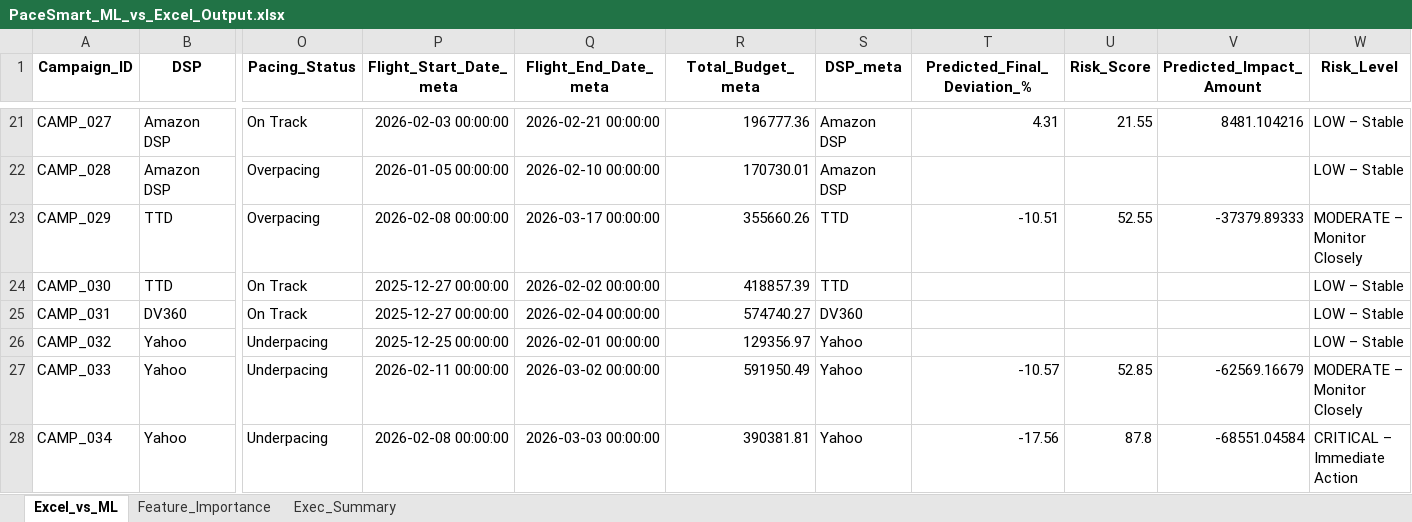
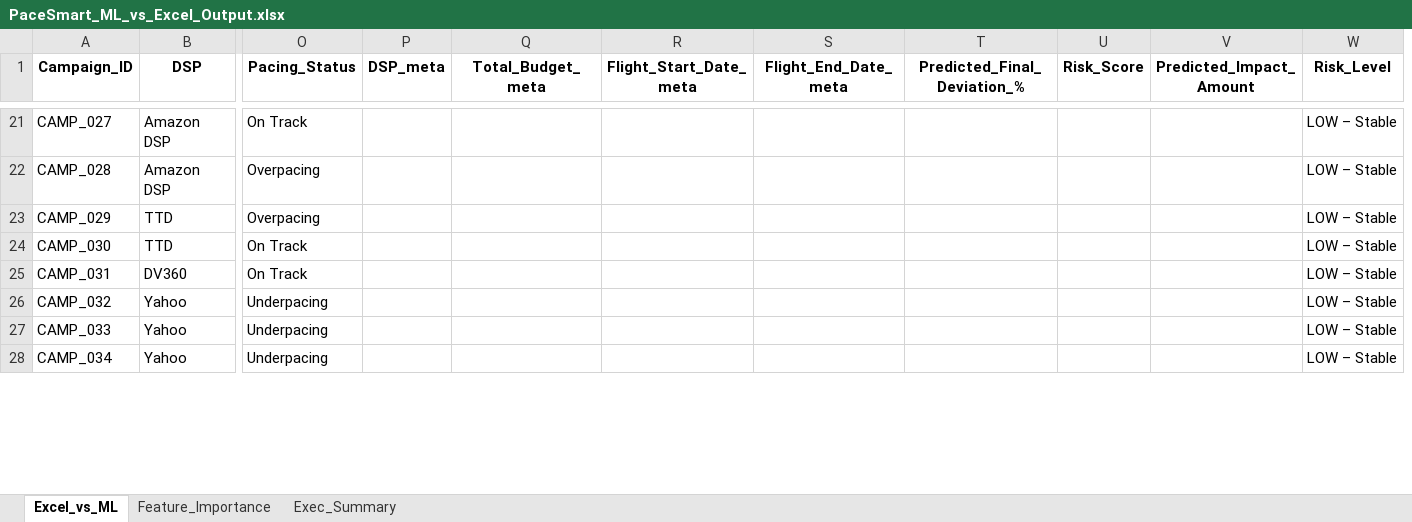
Before and after one commit to nikkumar12/pacing-dashboard, an Excel workbook: PaceSmart_ML_vs_Excel_Output.xlsx, sheet Excel_vs_ML, drawn as a sheet; only a part is shown, gaps mark what is left out; values as stored, in another font and other column widths than the file's, no borders; removed rows and columns are numbered as before the commit, all else as after; the diff covers the shown part only; the diff names each change by its address in the sheet, - before the commit and + after, or states it on an @@ line.

```diff
--- a/PaceSmart_ML_vs_Excel_Output.xlsx (sheet Excel_vs_ML)
+++ b/PaceSmart_ML_vs_Excel_Output.xlsx (sheet Excel_vs_ML)
+column P (DSP_meta), empty
+column Q (Total_Budget_meta), empty
-column R (Total_Budget_meta), rows 21-28: 196777.36 | 170730.01 | 355660.26 | 418857.39 | 574740.27 | 129356.97 | 591950.49 | 390381.81
-column S (DSP_meta), rows 21-28: Amazon DSP | Amazon DSP | TTD | TTD | DV360 | Yahoo | Yahoo | Yahoo
-R21 (Flight_Start_Date_meta): 2026-02-03 00:00:00
+R21 (Flight_Start_Date_meta): (empty)
-S21 (Flight_End_Date_meta): 2026-02-21 00:00:00
+S21 (Flight_End_Date_meta): (empty)
-T21 (Predicted_Final_Deviation_%): 4.31
+T21 (Predicted_Final_Deviation_%): (empty)
-U21 (Risk_Score): 21.55
+U21 (Risk_Score): (empty)
-V21 (Predicted_Impact_Amount): 8481.104216
+V21 (Predicted_Impact_Amount): (empty)
-R22 (Flight_Start_Date_meta): 2026-01-05 00:00:00
+R22 (Flight_Start_Date_meta): (empty)
-S22 (Flight_End_Date_meta): 2026-02-10 00:00:00
+S22 (Flight_End_Date_meta): (empty)
-R23 (Flight_Start_Date_meta): 2026-02-08 00:00:00
+R23 (Flight_Start_Date_meta): (empty)
-S23 (Flight_End_Date_meta): 2026-03-17 00:00:00
+S23 (Flight_End_Date_meta): (empty)
-T23 (Predicted_Final_Deviation_%): -10.51
+T23 (Predicted_Final_Deviation_%): (empty)
-U23 (Risk_Score): 52.55
+U23 (Risk_Score): (empty)
-V23 (Predicted_Impact_Amount): -37379.89333
+V23 (Predicted_Impact_Amount): (empty)
-W23 (Risk_Level): MODERATE – Monitor Closely
+W23 (Risk_Level): LOW – Stable
-R24:R25 (Flight_Start_Date_meta): 2025-12-27 00:00:00
+R24:R25 (Flight_Start_Date_meta): (empty)
-S24 (Flight_End_Date_meta): 2026-02-02 00:00:00
+S24 (Flight_End_Date_meta): (empty)
-S25 (Flight_End_Date_meta): 2026-02-04 00:00:00
+S25 (Flight_End_Date_meta): (empty)
-R26 (Flight_Start_Date_meta): 2025-12-25 00:00:00
+R26 (Flight_Start_Date_meta): (empty)
-S26 (Flight_End_Date_meta): 2026-02-01 00:00:00
+S26 (Flight_End_Date_meta): (empty)
-R27 (Flight_Start_Date_meta): 2026-02-11 00:00:00
+R27 (Flight_Start_Date_meta): (empty)
-S27 (Flight_End_Date_meta): 2026-03-02 00:00:00
+S27 (Flight_End_Date_meta): (empty)
-T27 (Predicted_Final_Deviation_%): -10.57
+T27 (Predicted_Final_Deviation_%): (empty)
-U27 (Risk_Score): 52.85
+U27 (Risk_Score): (empty)
-V27 (Predicted_Impact_Amount): -62569.16679
+V27 (Predicted_Impact_Amount): (empty)
-W27 (Risk_Level): MODERATE – Monitor Closely
+W27 (Risk_Level): LOW – Stable
-R28 (Flight_Start_Date_meta): 2026-02-08 00:00:00
+R28 (Flight_Start_Date_meta): (empty)
-S28 (Flight_End_Date_meta): 2026-03-03 00:00:00
+S28 (Flight_End_Date_meta): (empty)
-T28 (Predicted_Final_Deviation_%): -17.56
+T28 (Predicted_Final_Deviation_%): (empty)
-U28 (Risk_Score): 87.8
+U28 (Risk_Score): (empty)
-V28 (Predicted_Impact_Amount): -68551.04584
+V28 (Predicted_Impact_Amount): (empty)
-W28 (Risk_Level): CRITICAL – Immediate Action
+W28 (Risk_Level): LOW – Stable
```
Also changed, not shown: 92 edited cells elsewhere in this sheet, sheet Feature_Importance, sheet Exec_Summary, 1 other file.
